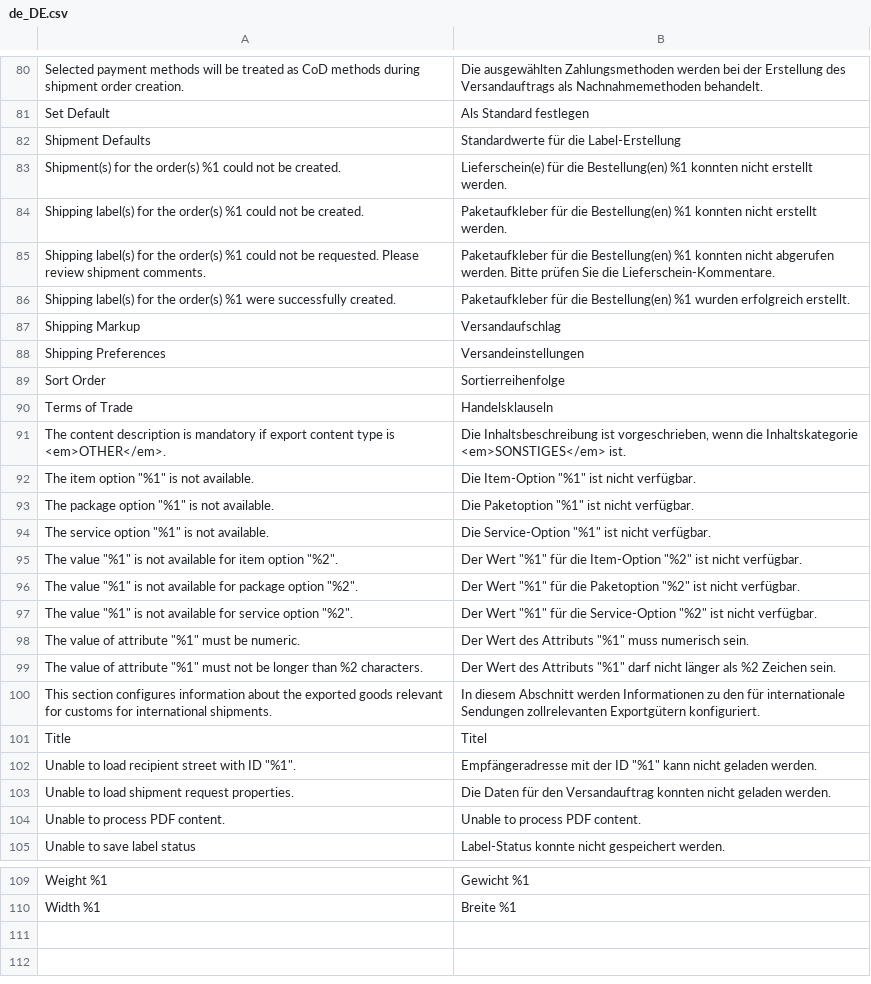
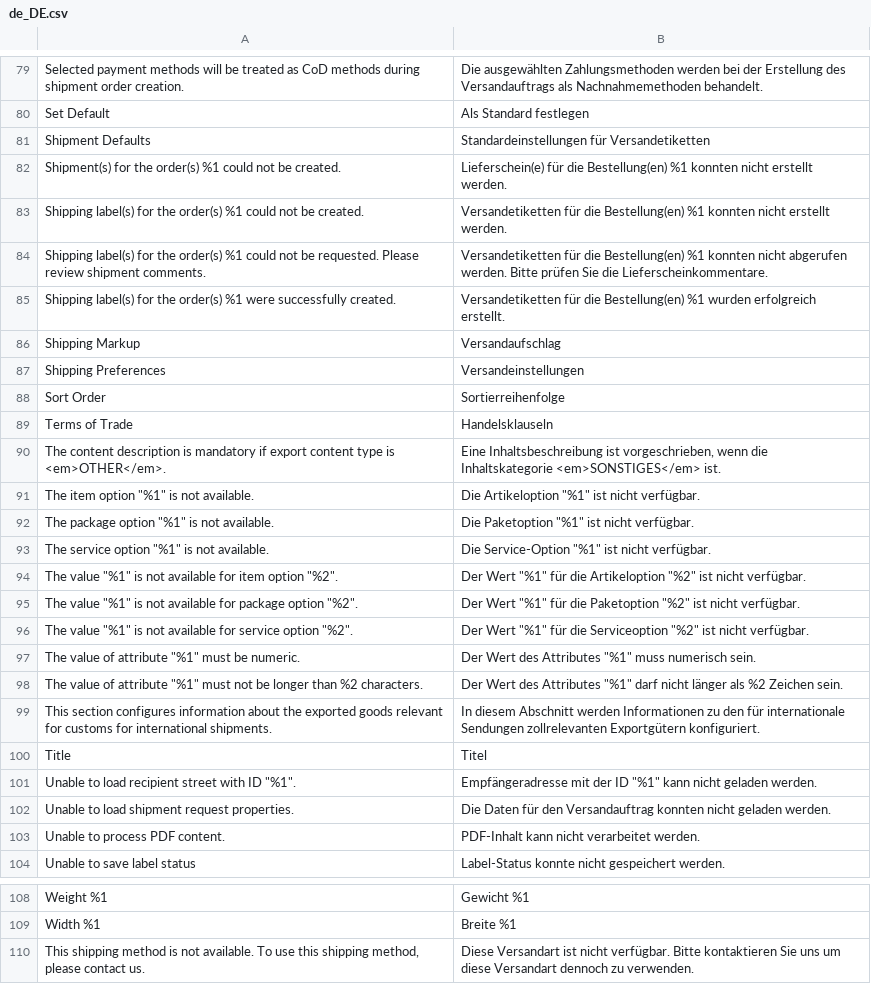
Before and after one commit to netresearch/dhl-module-shipping-core, a CSV file: i18n/de_DE.csv, drawn as a sheet; only a part is shown, gaps mark what is left out; the diff covers the shown part only.

```diff
--- a/i18n/de_DE.csv
+++ b/i18n/de_DE.csv
@@ -81,7 +80,7 @@
 "Set Default","Als Standard festlegen"
-"Shipment Defaults","Standardwerte für die Label-Erstellung"
+"Shipment Defaults","Standardeinstellungen für Versandetiketten"
 "Shipment(s) for the order(s) %1 could not be created.","Lieferschein(e) für die Bestellung(en) %1 konnten nicht erstellt werden."
-"Shipping label(s) for the order(s) %1 could not be created.","Paketaufkleber für die Bestellung(en) %1 konnten nicht erstellt werden."
-"Shipping label(s) for the order(s) %1 could not be requested. Please review shipment comments.","Paketaufkleber für die Bestellung(en) %1 konnten nicht abgerufen werden. Bitte prüfen Sie die Lieferschein-Kommentare."
-"Shipping label(s) for the order(s) %1 were successfully created.","Paketaufkleber für die Bestellung(en) %1 wurden erfolgreich erstellt."
+"Shipping label(s) for the order(s) %1 could not be created.","Versandetiketten für die Bestellung(en) %1 konnten nicht erstellt werden."
+"Shipping label(s) for the order(s) %1 could not be requested. Please review shipment comments.","Versandetiketten für die Bestellung(en) %1 konnten nicht abgerufen werden. Bitte prüfen Sie die Lieferscheinkommentare."
+"Shipping label(s) for the order(s) %1 were successfully created.","Versandetiketten für die Bestellung(en) %1 wurden erfolgreich erstellt."
 "Shipping Markup","Versandaufschlag"
@@ -90,11 +89,11 @@
 "Terms of Trade","Handelsklauseln"
-"The content description is mandatory if export content type is <em>OTHER</em>.","Die Inhaltsbeschreibung ist vorgeschrieben, wenn die Inhaltskategorie <em>SONSTIGES</em> ist."
-"The item option ""%1"" is not available.","Die Item-Option ""%1"" ist nicht verfügbar."
+"The content description is mandatory if export content type is <em>OTHER</em>.","Eine Inhaltsbeschreibung ist vorgeschrieben, wenn die Inhaltskategorie <em>SONSTIGES</em> ist."
+"The item option ""%1"" is not available.","Die Artikeloption ""%1"" ist nicht verfügbar."
 "The package option ""%1"" is not available.","Die Paketoption ""%1"" ist nicht verfügbar."
 "The service option ""%1"" is not available.","Die Service-Option ""%1"" ist nicht verfügbar."
-"The value ""%1"" is not available for item option ""%2"".","Der Wert ""%1"" für die Item-Option ""%2"" ist nicht verfügbar."
+"The value ""%1"" is not available for item option ""%2"".","Der Wert ""%1"" für die Artikeloption ""%2"" ist nicht verfügbar."
 "The value ""%1"" is not available for package option ""%2"".","Der Wert ""%1"" für die Paketoption ""%2"" ist nicht verfügbar."
-"The value ""%1"" is not available for service option ""%2"".","Der Wert ""%1"" für die Service-Option ""%2"" ist nicht verfügbar."
-"The value of attribute ""%1"" must be numeric.","Der Wert des Attributs ""%1"" muss numerisch sein."
-"The value of attribute ""%1"" must not be longer than %2 characters.","Der Wert des Attributs ""%1"" darf nicht länger als %2 Zeichen sein."
+"The value ""%1"" is not available for service option ""%2"".","Der Wert ""%1"" für die Serviceoption ""%2"" ist nicht verfügbar."
+"The value of attribute ""%1"" must be numeric.","Der Wert des Attributes ""%1"" muss numerisch sein."
+"The value of attribute ""%1"" must not be longer than %2 characters.","Der Wert des Attributes ""%1"" darf nicht länger als %2 Zeichen sein."
 "This section configures information about the exported goods relevant for customs for international shipments.","In diesem Abschnitt werden Informationen zu den für internationale Sendungen zollrelevanten Exportgütern konfiguriert."
@@ -103,3 +102,3 @@
 "Unable to load shipment request properties.","Die Daten für den Versandauftrag konnten nicht geladen werden."
-"Unable to process PDF content.","Unable to process PDF content."
+"Unable to process PDF content.","PDF-Inhalt kann nicht verarbeitet werden."
 "Unable to save label status","Label-Status konnte nicht gespeichert werden."
@@ -110 +109,2 @@
 "Width %1","Breite %1"
+"This shipping method is not available. To use this shipping method, please contact us.","Diese Versandart ist nicht verfügbar. Bitte kontaktieren Sie uns um diese Versandart dennoch zu verwenden."
```
Also changed, not shown: 1 removed row and 10 edited cells elsewhere in this file, i18n/en_US.csv.
